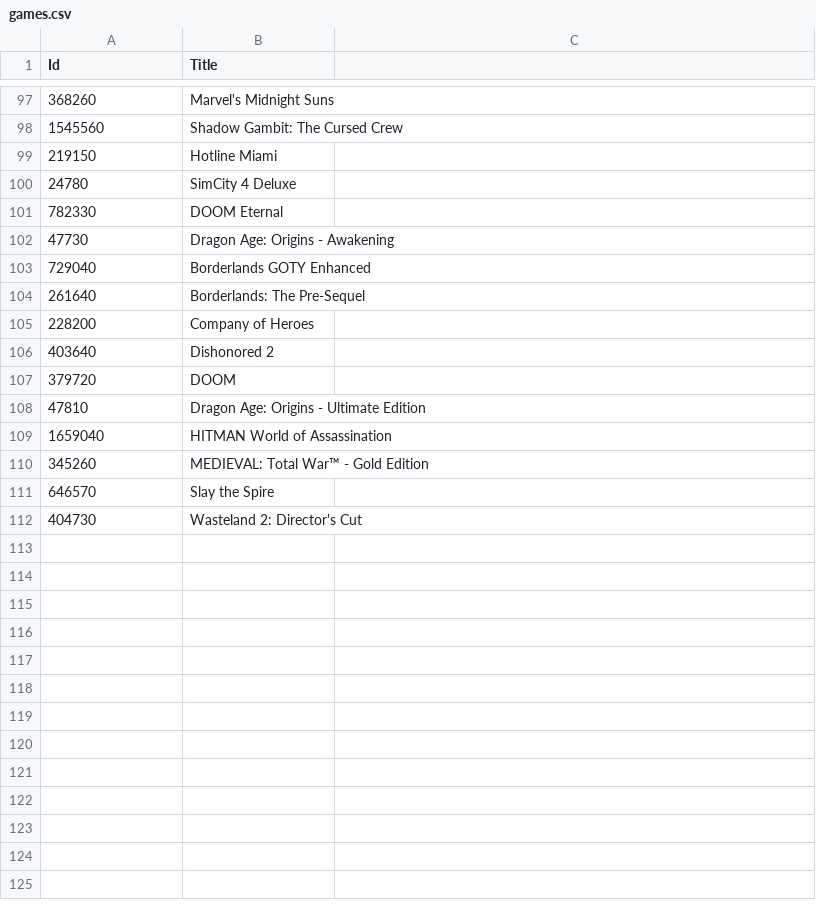
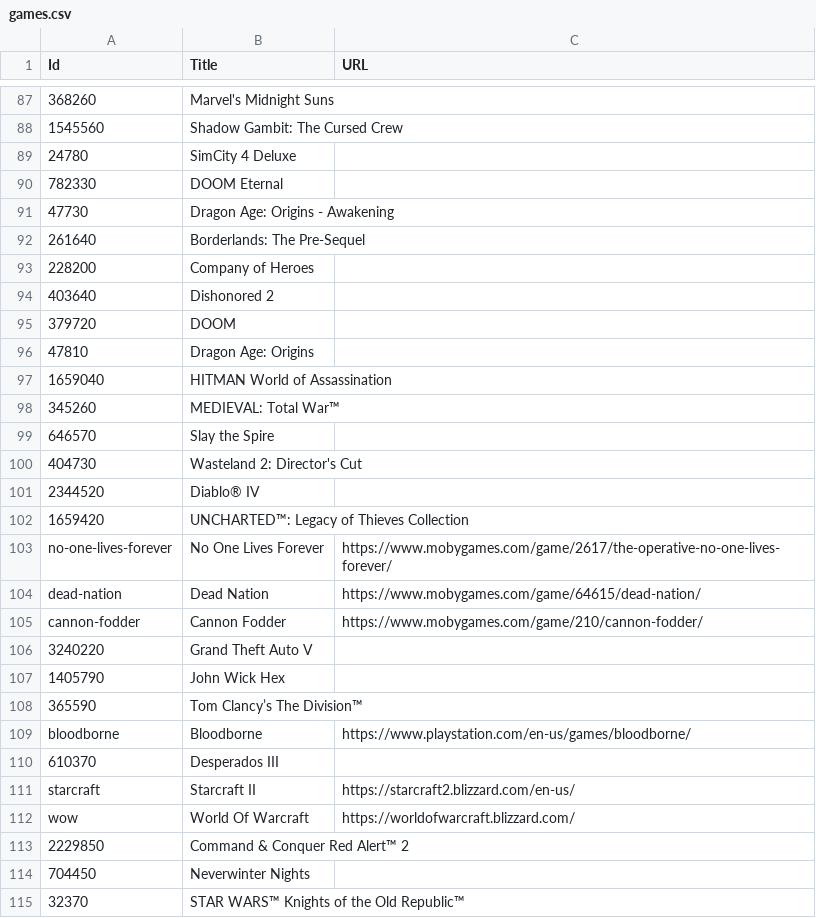
Before and after one commit to kevinrenskers/bolhoed.net, a CSV file: Sources/Bolhoed/csv/games.csv, drawn as a sheet; only a part is shown, gaps mark what is left out; the diff covers the shown part only.

```diff
--- a/Sources/Bolhoed/csv/games.csv
+++ b/Sources/Bolhoed/csv/games.csv
@@ -1 +1 @@
-Id;Title
+Id;Title;URL
@@ -98,3 +88,2 @@ Id;Title
 1545560;Shadow Gambit: The Cursed Crew
-219150;Hotline Miami
 24780;SimCity 4 Deluxe
@@ -102,3 +91,2 @@ Id;Title
 47730;Dragon Age: Origins - Awakening
-729040;Borderlands GOTY Enhanced
 261640;Borderlands: The Pre-Sequel
@@ -107,6 +95,21 @@ Id;Title
 379720;DOOM
-47810;Dragon Age: Origins - Ultimate Edition
+47810;Dragon Age: Origins
 1659040;HITMAN World of Assassination
-345260;MEDIEVAL: Total War™ - Gold Edition
+345260;MEDIEVAL: Total War™
 646570;Slay the Spire
 404730;Wasteland 2: Director's Cut
+2344520;Diablo® IV
+1659420;UNCHARTED™: Legacy of Thieves Collection
+no-one-lives-forever;No One Lives Forever;https://www.mobygames.com/game/2617/the-operative-no-one-lives-forever/
+dead-nation;Dead Nation;https://www.mobygames.com/game/64615/dead-nation/
+cannon-fodder;Cannon Fodder;https://www.mobygames.com/game/210/cannon-fodder/
+3240220;Grand Theft Auto V
+1405790;John Wick Hex
+365590;Tom Clancy’s The Division™
+bloodborne;Bloodborne;https://www.playstation.com/en-us/games/bloodborne/
+610370;Desperados III
+starcraft;Starcraft II;https://starcraft2.blizzard.com/en-us/
+wow;World Of Warcraft;https://worldofwarcraft.blizzard.com/
+2229850;Command & Conquer Red Alert™ 2
+704450;Neverwinter Nights
+32370;STAR WARS™ Knights of the Old Republic™
```
Also changed, not shown: 3 added rows, 11 removed rows, 3 moved rows and 6 edited cells elsewhere in this file, Sources/Bolhoed/csv/albums.csv, Sources/Bolhoed/csv/shows.csv, 31 other files.
